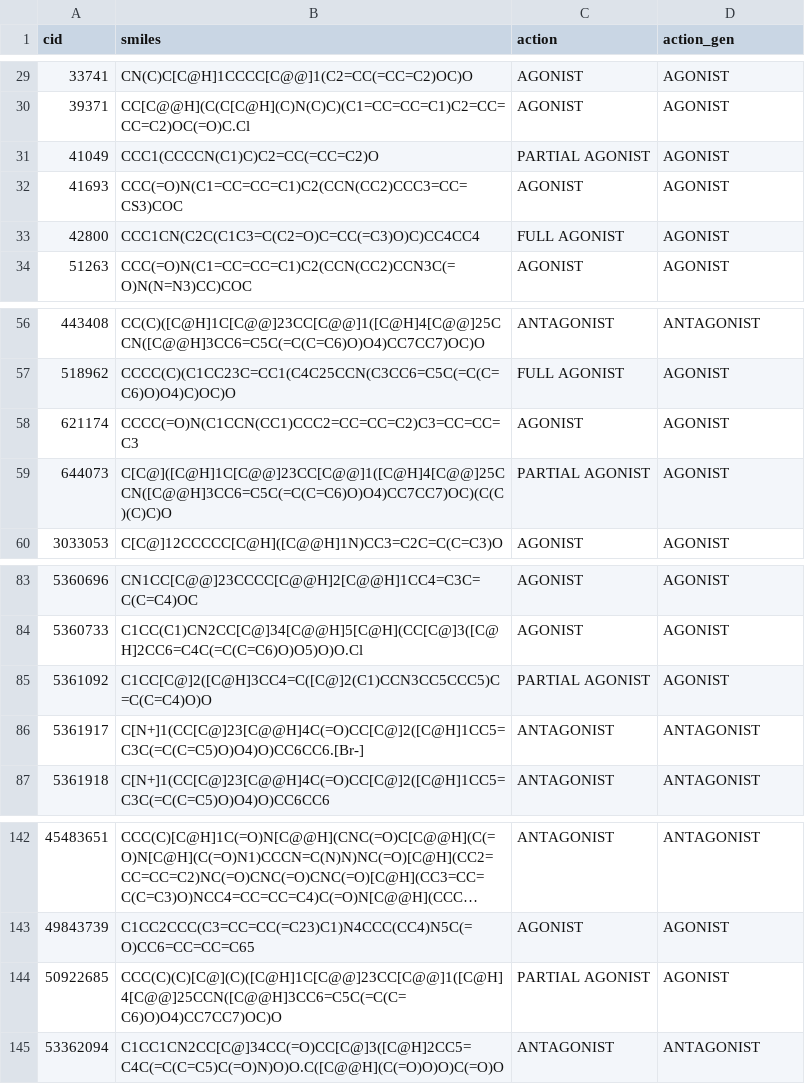
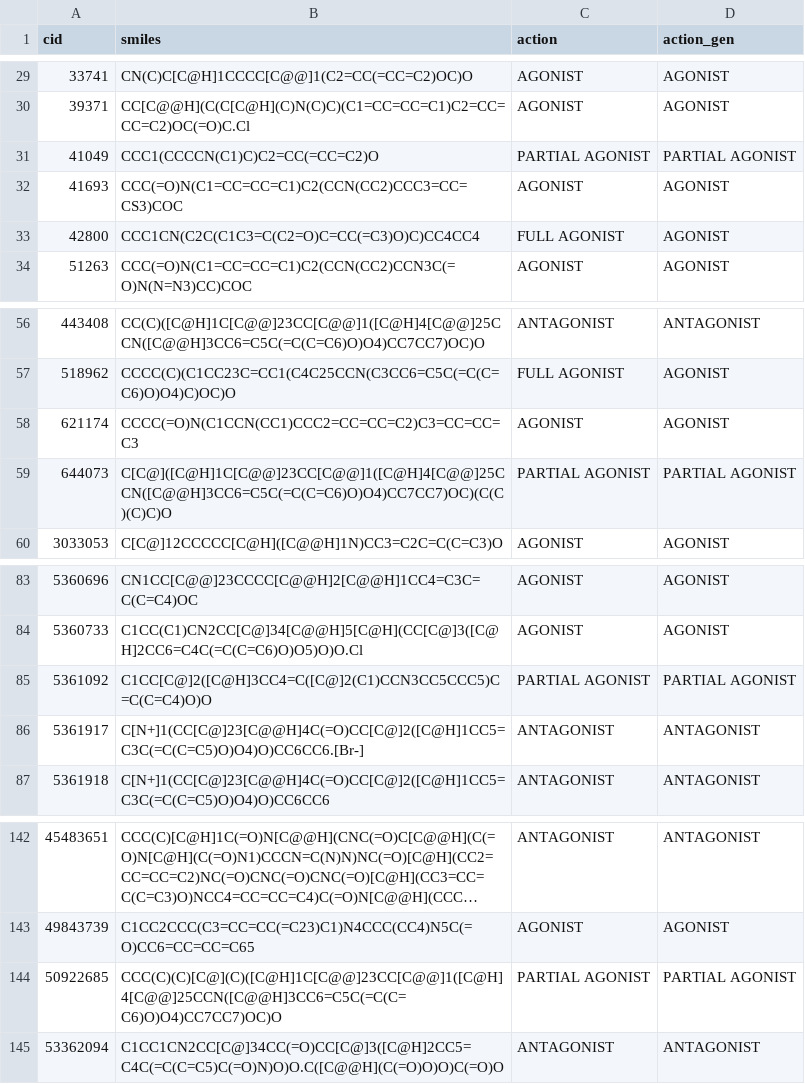
Before and after one commit to chopralab/ASPIRE_QSAR, a CSV file: basic_data.csv, drawn as a sheet; only a part is shown, gaps mark what is left out; long unchanged cells end in …; the diff covers the shown part only.

```diff
--- a/basic_data.csv
+++ b/basic_data.csv
@@ -30,3 +30,3 @@ cid,smiles,action,action_gen
 39371,CC[C@@H](C(C[C@H](C)N(C)C)(C1=CC=CC=C1)C2=CC=CC=C2)OC(=O)C.Cl,AGONIST,AGONIST
-41049,CCC1(CCCCN(C1)C)C2=CC(=CC=C2)O,PARTIAL AGONIST,AGONIST
+41049,CCC1(CCCCN(C1)C)C2=CC(=CC=C2)O,PARTIAL AGONIST,PARTIAL AGONIST
 41693,CCC(=O)N(C1=CC=CC=C1)C2(CCN(CC2)CCC3=CC=CS3)COC,AGONIST,AGONIST
@@ -58,3 +58,3 @@ cid,smiles,action,action_gen
 621174,CCCC(=O)N(C1CCN(CC1)CCC2=CC=CC=C2)C3=CC=CC=C3,AGONIST,AGONIST
-644073,C[C@]([C@H]1C[C@@]23CC[C@@]1([C@H]4[C@@]25CCN([C@@H]3CC6=C5C(=C(C=C6)O)O4)CC7CC7)OC)(C(C)(C)C)O,PARTIAL AGONIST,AGONIST
+644073,C[C@]([C@H]1C[C@@]23CC[C@@]1([C@H]4[C@@]25CCN([C@@H]3CC6=C5C(=C(C=C6)O)O4)CC7CC7)OC)(C(C)(C)C)O,PARTIAL AGONIST,PARTIAL AGONIST
 3033053,C[C@]12CCCCC[C@H]([C@@H]1N)CC3=C2C=C(C=C3)O,AGONIST,AGONIST
@@ -84,3 +84,3 @@ cid,smiles,action,action_gen
 5360733,C1CC(C1)CN2CC[C@]34[C@@H]5[C@H](CC[C@]3([C@H]2CC6=C4C(=C(C=C6)O)O5)O)O.Cl,AGONIST,AGONIST
-5361092,C1CC[C@]2([C@H]3CC4=C([C@]2(C1)CCN3CC5CCC5)C=C(C=C4)O)O,PARTIAL AGONIST,AGONIST
+5361092,C1CC[C@]2([C@H]3CC4=C([C@]2(C1)CCN3CC5CCC5)C=C(C=C4)O)O,PARTIAL AGONIST,PARTIAL AGONIST
 5361917,C[N+]1(CC[C@]23[C@@H]4C(=O)CC[C@]2([C@H]1CC5=C3C(=C(C=C5)O)O4)O)CC6CC6.[Br-],ANTAGONIST,ANTAGONIST
@@ -143,3 +143,3 @@ cid,smiles,action,action_gen
 49843739,C1CC2CCC(C3=CC=CC(=C23)C1)N4CCC(CC4)N5C(=O)CC6=CC=CC=C65,AGONIST,AGONIST
-50922685,CCC(C)(C)[C@](C)([C@H]1C[C@@]23CC[C@@]1([C@H]4[C@@]25CCN([C@@H]3CC6=C5C(=C(C=C6)O)O4)CC7CC7)OC)O,PARTIAL AGONIST,AGONIST
+50922685,CCC(C)(C)[C@](C)([C@H]1C[C@@]23CC[C@@]1([C@H]4[C@@]25CCN([C@@H]3CC6=C5C(=C(C=C6)O)O4)CC7CC7)OC)O,PARTIAL AGONIST,PARTIAL AGONIST
 53362094,C1CC1CN2CC[C@]34CC(=O)CC[C@]3([C@H]2CC5=C4C(=C(C=C5)C(=O)N)O)O.C([C@@H](C(=O)O)O)C(=O)O,ANTAGONIST,ANTAGONIST
```
Also changed, not shown: 8 edited cells elsewhere in this file, 3 other files.
